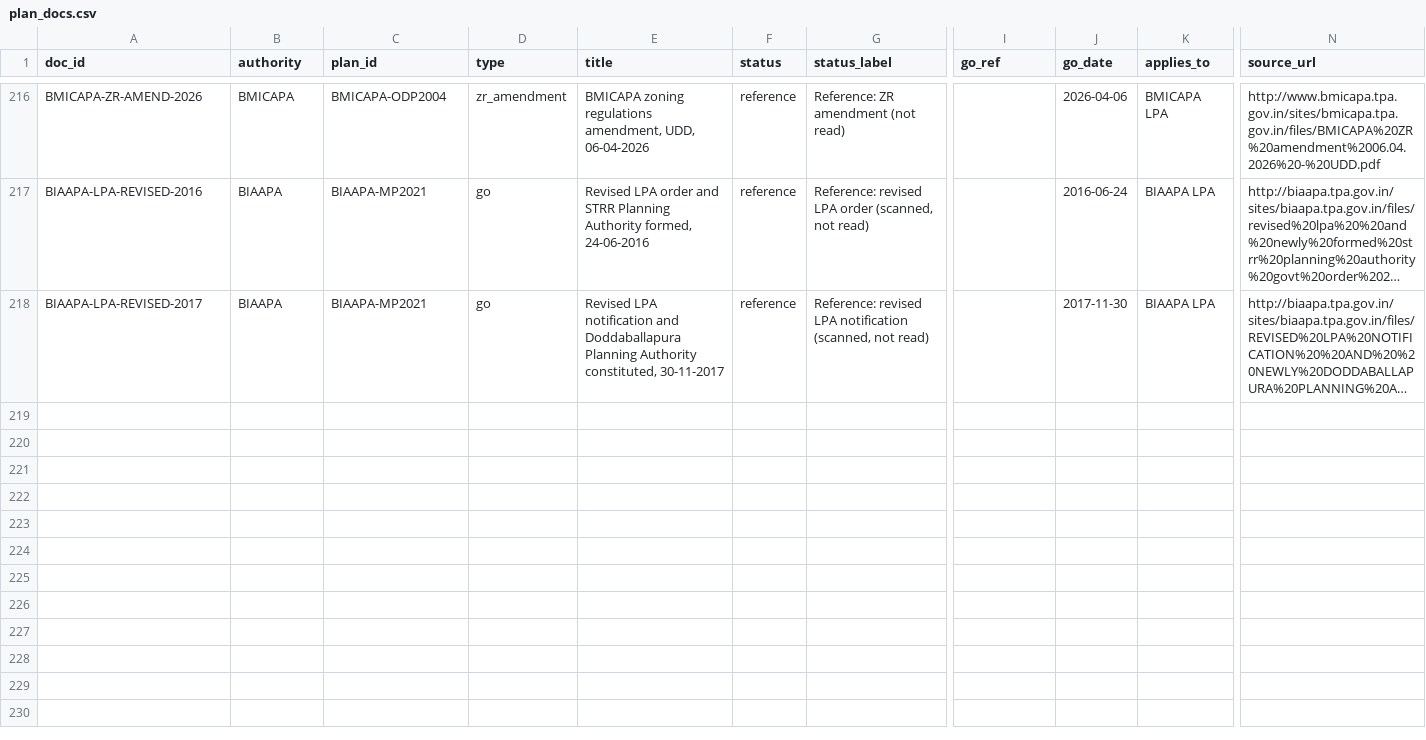
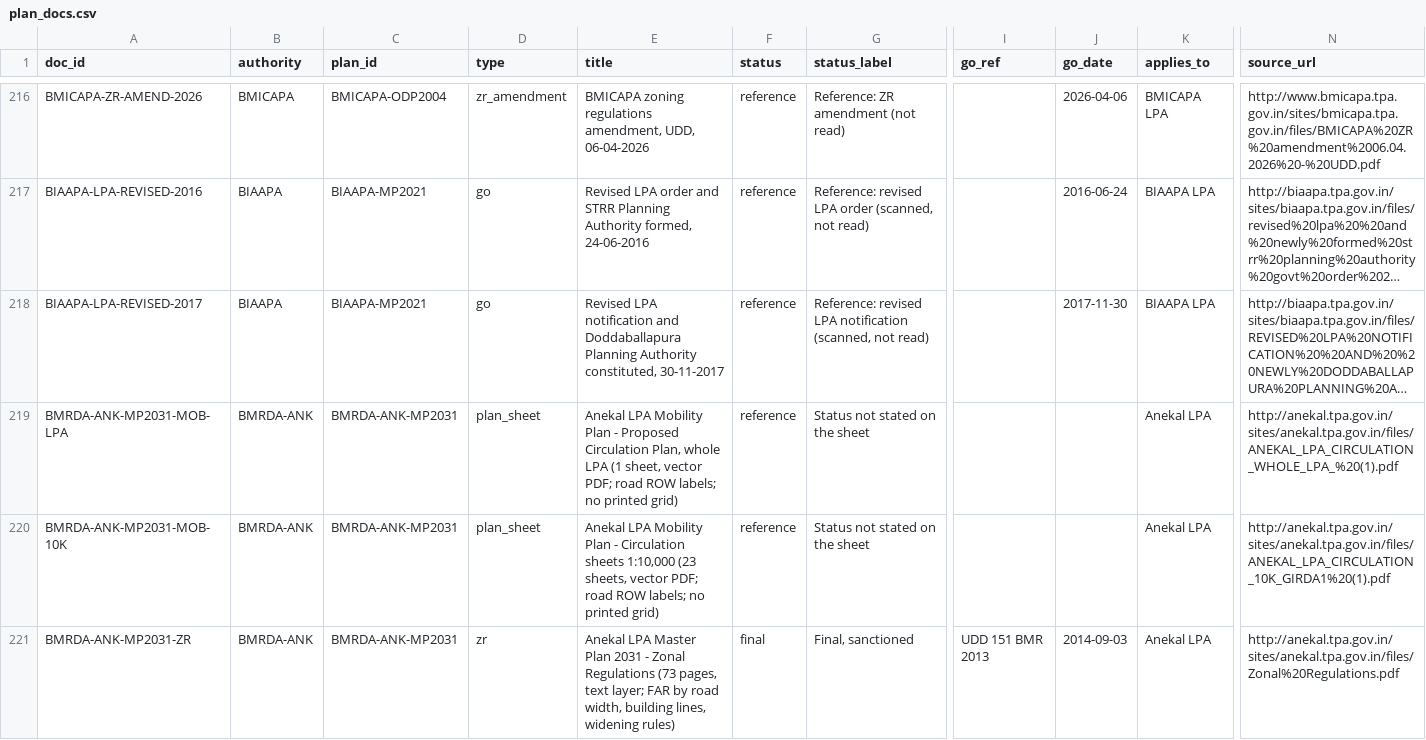
Before and after one commit to Site-Analysis/Builder-Prod, a CSV file: infra/planning/plan_docs.csv, drawn as a sheet; only a part is shown, gaps mark what is left out; long unchanged cells end in …; rows hold the shown columns only; the diff names each change by its address in the sheet, - before the commit and + after, or states it on an @@ line.

```diff
--- a/infra/planning/plan_docs.csv
+++ b/infra/planning/plan_docs.csv
+row 219: BMRDA-ANK-MP2031-MOB-LPA | BMRDA-ANK | BMRDA-ANK-MP2031 | plan_sheet | Anekal LPA Mobility Plan - Proposed Circulation Plan, whole LPA (1 sheet, vector PDF; road ROW labels; no printed grid) | reference | Status not stated on the sheet |  |  | Anekal LPA | http://anekal.tpa.gov.in/sites/anekal.tpa.gov.in/files/ANEKAL_LPA_CIRCULATION_WHOLE_LPA_%20(1).pdf
+row 220: BMRDA-ANK-MP2031-MOB-10K | BMRDA-ANK | BMRDA-ANK-MP2031 | plan_sheet | Anekal LPA Mobility Plan - Circulation sheets 1:10,000 (23 sheets, vector PDF; road ROW labels; no printed grid) | reference | Status not stated on the sheet |  |  | Anekal LPA | http://anekal.tpa.gov.in/sites/anekal.tpa.gov.in/files/ANEKAL_LPA_CIRCULATION_10K_GIRDA1%20(1).pdf
+row 221: BMRDA-ANK-MP2031-ZR | BMRDA-ANK | BMRDA-ANK-MP2031 | zr | Anekal LPA Master Plan 2031 - Zonal Regulations (73 pages, text layer; FAR by road width, building lines, widening rules) | final | Final, sanctioned | UDD 151 BMR 2013 | 2014-09-03 | Anekal LPA | http://anekal.tpa.gov.in/sites/anekal.tpa.gov.in/files/Zonal%20Regulations.pdf
```
Also changed, not shown: 29 other files.
